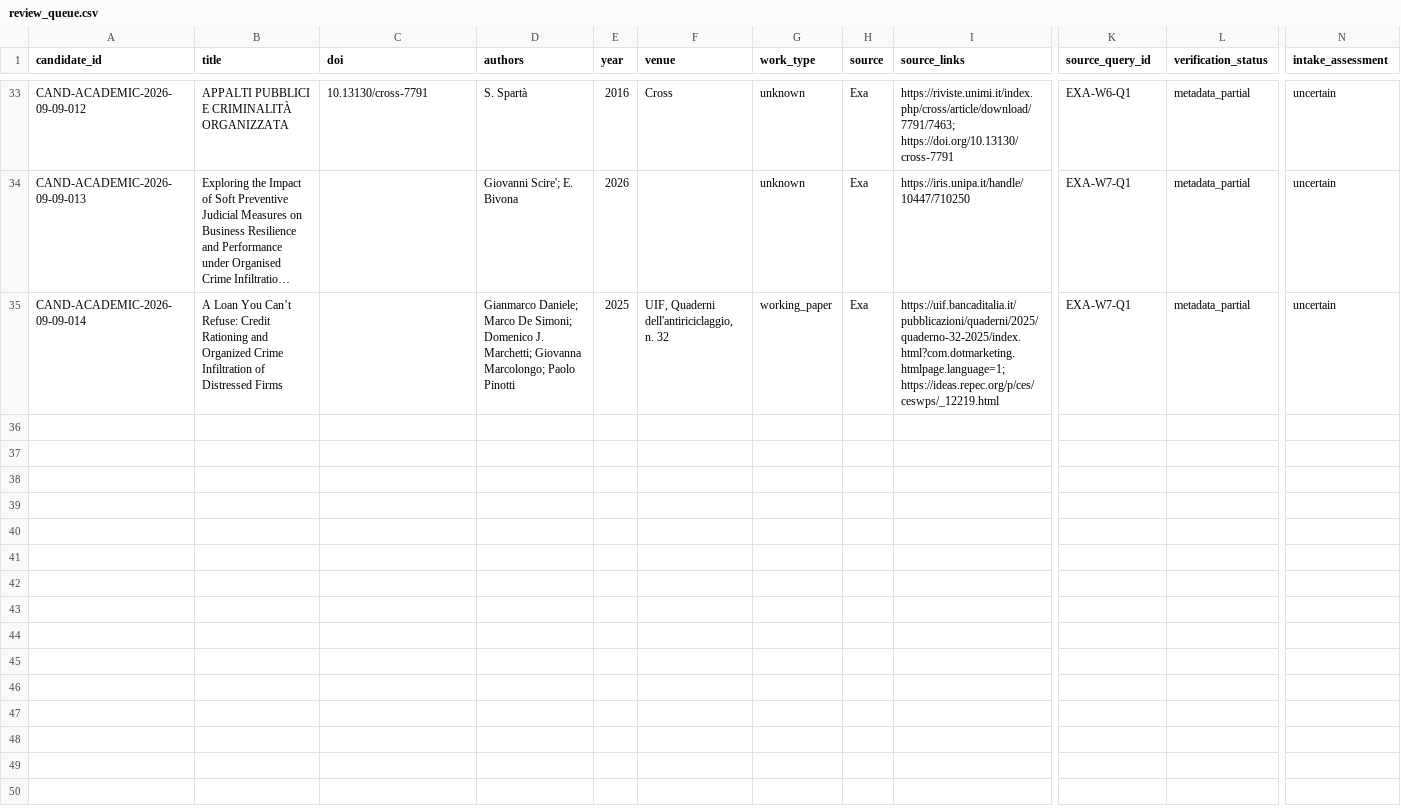
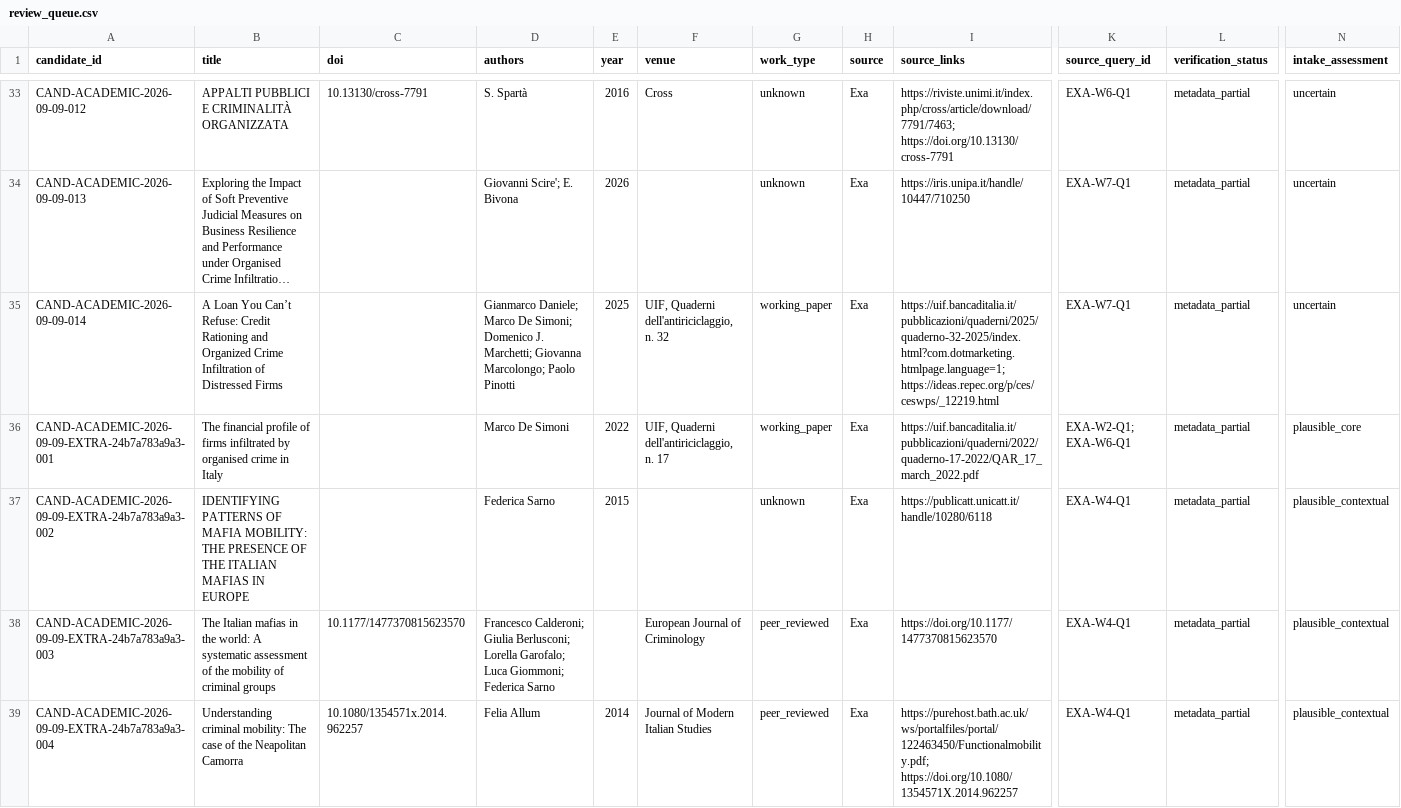
Before and after one commit to colazeta/criminal_infiltration_in_legal_economy_review, a CSV file: data/curation/review_queue.csv, drawn as a sheet; only a part is shown, gaps mark what is left out; long unchanged cells end in …; rows hold the shown columns only; the diff names each change by its address in the sheet, - before the commit and + after, or states it on an @@ line.

```diff
--- a/data/curation/review_queue.csv
+++ b/data/curation/review_queue.csv
+row 36: CAND-ACADEMIC-2026-09-09-EXTRA-24b7a783a9a3-001 | The financial profile of firms infiltrated by organised crime in Italy |  | Marco De Simoni | 2022 | UIF, Quaderni dell'antiriciclaggio, n. 17 | working_paper | Exa | https://uif.bancaditalia.it/pubblicazioni/quaderni/2022/quaderno-17-2022/QAR_17_march_2022.pdf | EXA-W2-Q1; EXA-W6-Q1 | metadata_partial | plausible_core
+row 37: CAND-ACADEMIC-2026-09-09-EXTRA-24b7a783a9a3-002 | IDENTIFYING PATTERNS OF MAFIA MOBILITY: THE PRESENCE OF THE ITALIAN MAFIAS IN EUROPE |  | Federica Sarno | 2015 |  | unknown | Exa | https://publicatt.unicatt.it/handle/10280/6118 | EXA-W4-Q1 | metadata_partial | plausible_contextual
+row 38: CAND-ACADEMIC-2026-09-09-EXTRA-24b7a783a9a3-003 | The Italian mafias in the world: A systematic assessment of the mobility of criminal groups | 10.1177/1477370815623570 | Francesco Calderoni; Giulia Berlusconi; Lorella Garofalo; Luca Giommoni; Federica Sarno |  | European Journal of Criminology | peer_reviewed | Exa | https://doi.org/10.1177/1477370815623570 | EXA-W4-Q1 | metadata_partial | plausible_contextual
+row 39: CAND-ACADEMIC-2026-09-09-EXTRA-24b7a783a9a3-004 | Understanding criminal mobility: The case of the Neapolitan Camorra | 10.1080/1354571x.2014.962257 | Felia Allum | 2014 | Journal of Modern Italian Studies | peer_reviewed | Exa | https://purehost.bath.ac.uk/ws/portalfiles/portal/122463450/Functionalmobility.pdf; https://doi.org/10.1080/1354571X.2014.962257 | EXA-W4-Q1 | metadata_partial | plausible_contextual
```
Also changed, not shown: data/curation/abstract_coverage.csv, data/curation/access_coverage.csv, 4 other files.
